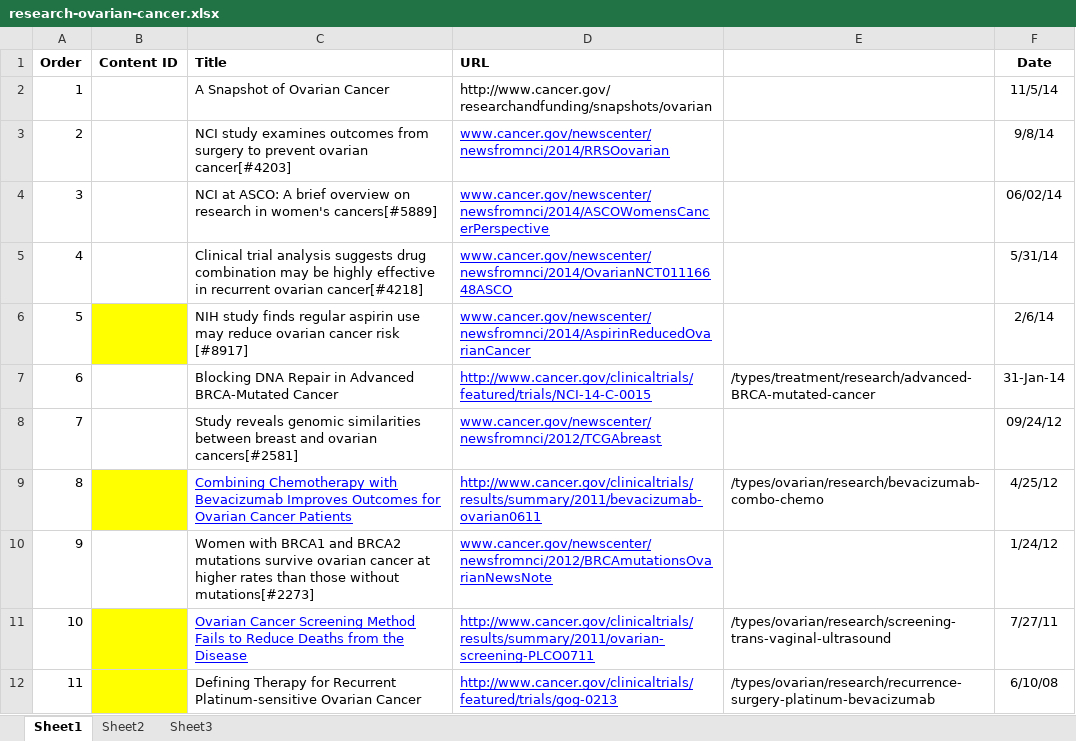
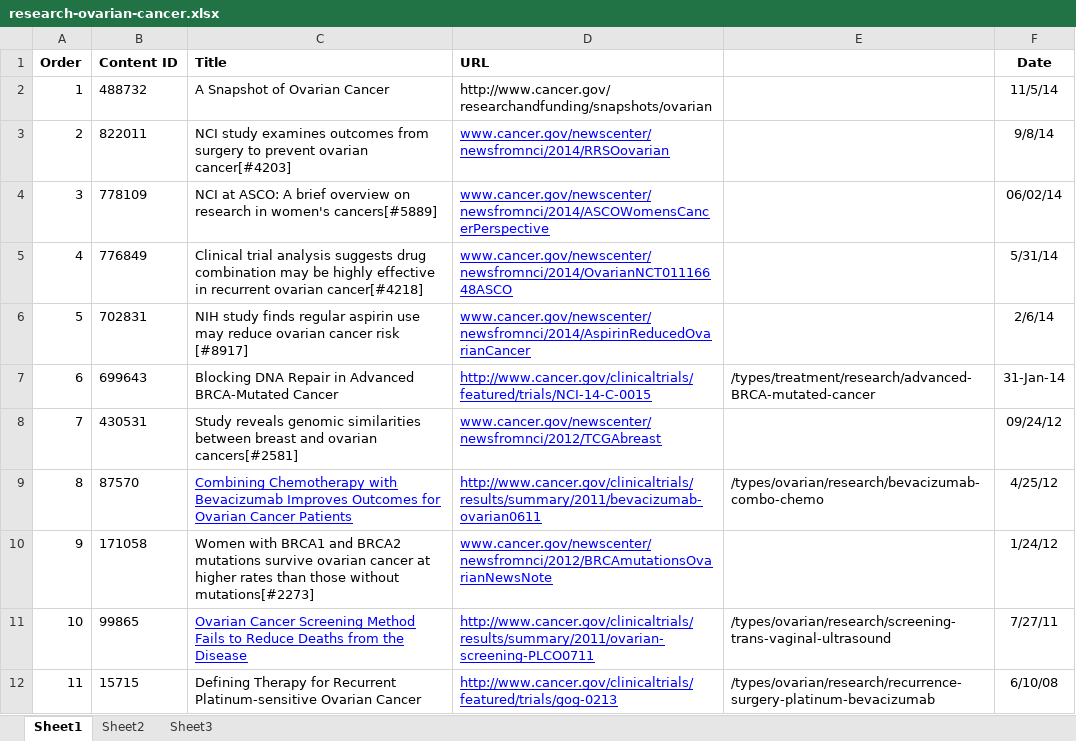
Before and after one commit to NCIOCPL/wcms-daisy, an Excel workbook: Daisy-xls/ResearchPages/research-ovarian-cancer.xlsx, sheet Sheet1, drawn as a sheet; values as stored, in another font and other column widths than the file's, no borders; the diff names each change by its address in the sheet, - before the commit and + after, or states it on an @@ line.

```diff
--- a/Daisy-xls/ResearchPages/research-ovarian-cancer.xlsx (sheet Sheet1)
+++ b/Daisy-xls/ResearchPages/research-ovarian-cancer.xlsx (sheet Sheet1)
-B2 (Content ID): (empty)
+B2 (Content ID): 488732
-B3 (Content ID): (empty)
+B3 (Content ID): 822011
-B4 (Content ID): (empty)
+B4 (Content ID): 778109
-B5 (Content ID): (empty)
+B5 (Content ID): 776849
-B6 (Content ID): (empty)
+B6 (Content ID): 702831
-B6 fill: #FFFF00
+B6 fill: none
-B7 (Content ID): (empty)
+B7 (Content ID): 699643
-B8 (Content ID): (empty)
+B8 (Content ID): 430531
-B9 (Content ID): (empty)
+B9 (Content ID): 87570
-B9 fill: #FFFF00
+B9 fill: none
-B10 (Content ID): (empty)
+B10 (Content ID): 171058
-B11 (Content ID): (empty)
+B11 (Content ID): 99865
-B11:B12 fill: #FFFF00
+B11:B12 fill: none
-B12 (Content ID): (empty)
+B12 (Content ID): 15715
```
Also changed, not shown: Daisy-xls/ResearchPages/research-pancreatic.xlsx, Daisy-xls/ResearchPages/research-prostate-cancer.xlsx, 6 other files.
